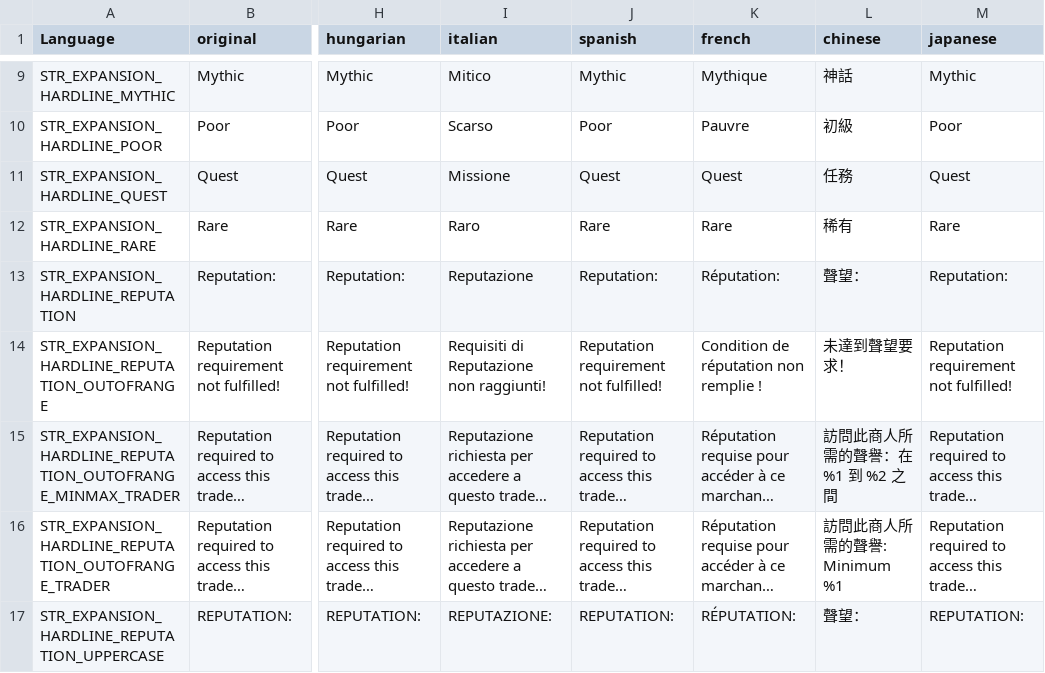
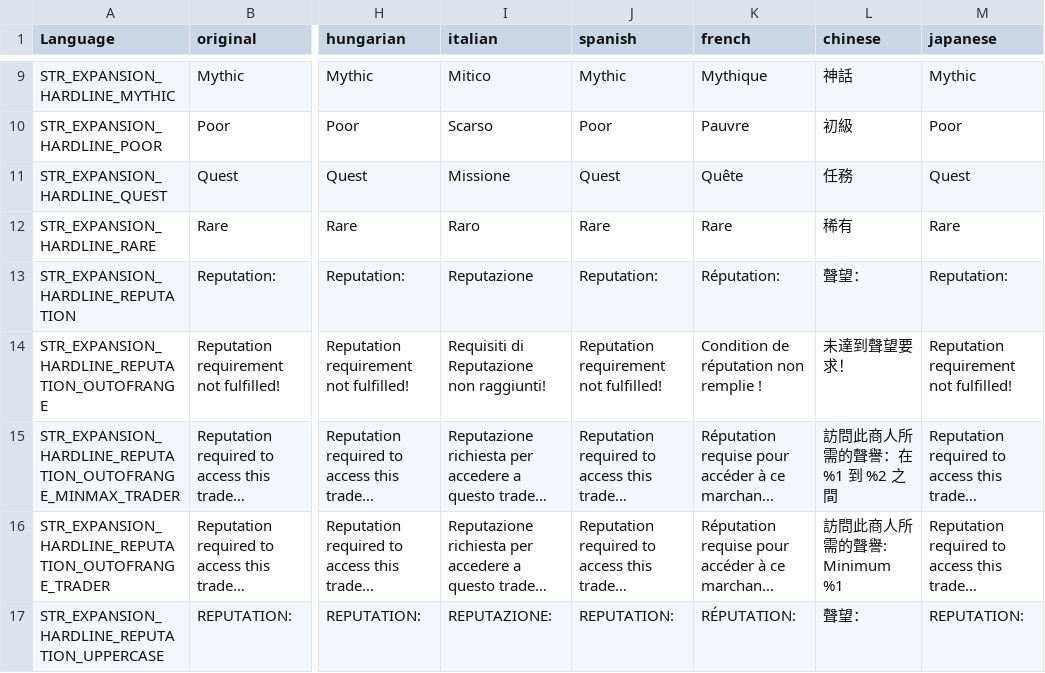
Before and after one commit to salutesh/DayZ-Expansion-Scripts, a CSV file: DayZExpansion/languagecore/Hardline/stringtable.csv, drawn as a sheet; only a part is shown, gaps mark what is left out; long unchanged cells end in …; the diff names each change by its address in the sheet, - before the commit and + after, or states it on an @@ line.

```diff
--- a/DayZExpansion/languagecore/Hardline/stringtable.csv
+++ b/DayZExpansion/languagecore/Hardline/stringtable.csv
-K11 (french): Quest
+K11 (french): Quête
```
Also changed, not shown: DayZExpansion/languagecore/Core/stringtable.csv, DayZExpansion/languagecore/Licensed/stringtable.csv, 57 other files.
